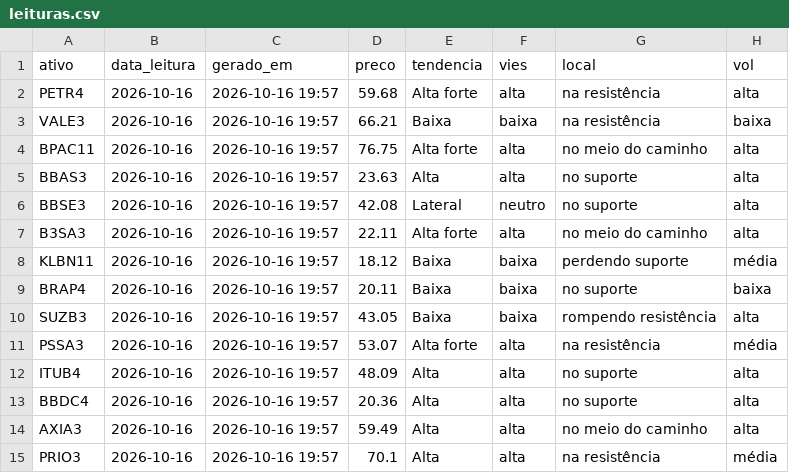
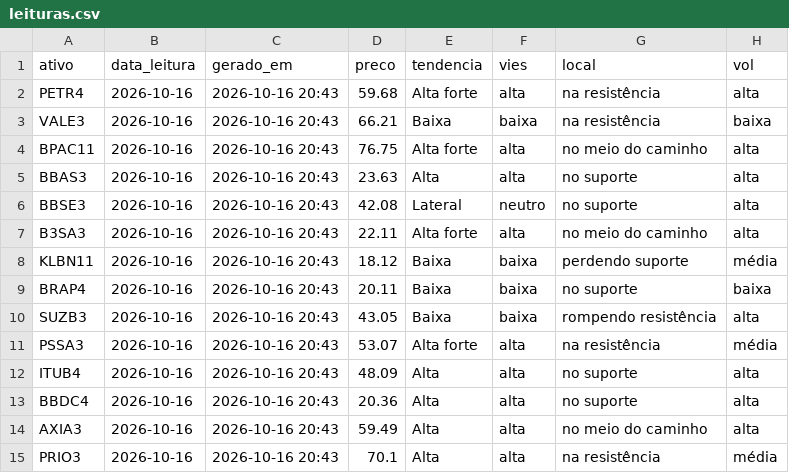
Before and after one commit to DCS1986/PAINEL-ARBITRAGEM, a CSV file: radar_tecnico/radar/leituras.csv, drawn as a sheet; only a part is shown; the diff names each change by its address in the sheet, - before the commit and + after, or states it on an @@ line.

Commit message:
Radar: leituras 2026-10-16

```diff
--- a/radar_tecnico/radar/leituras.csv
+++ b/radar_tecnico/radar/leituras.csv
-C2:C15 (gerado_em): 2026-10-16 19:57
+C2:C15 (gerado_em): 2026-10-16 20:43
```
